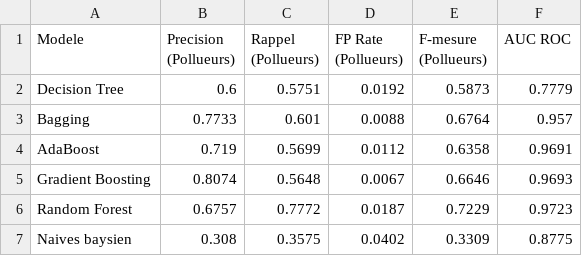
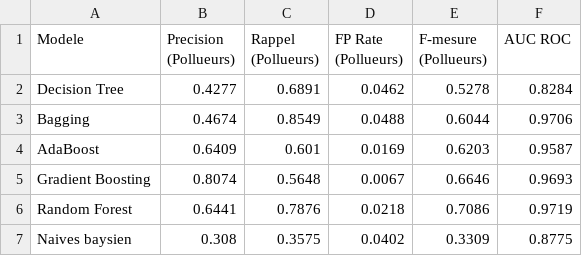
Before and after one commit to bellune/apprentissage_automatique_tp1, a CSV file: resultats/comparaison_modele_unbalance.csv, drawn as a sheet.

```diff
--- a/resultats/comparaison_modele_unbalance.csv
+++ b/resultats/comparaison_modele_unbalance.csv
@@ -1,7 +1,7 @@
 Modele,Precision (Pollueurs),Rappel (Pollueurs),FP Rate (Pollueurs),F-mesure (Pollueurs),AUC ROC
-Decision Tree,0.6,0.5751,0.0192,0.5873,0.7779
-Bagging,0.7733,0.601,0.0088,0.6764,0.957
-AdaBoost,0.719,0.5699,0.0112,0.6358,0.9691
+Decision Tree,0.4277,0.6891,0.0462,0.5278,0.8284
+Bagging,0.4674,0.8549,0.0488,0.6044,0.9706
+AdaBoost,0.6409,0.601,0.0169,0.6203,0.9587
 Gradient Boosting,0.8074,0.5648,0.0067,0.6646,0.9693
-Random Forest,0.6757,0.7772,0.0187,0.7229,0.9723
+Random Forest,0.6441,0.7876,0.0218,0.7086,0.9719
 Naives baysien,0.308,0.3575,0.0402,0.3309,0.8775
```
Also changed, not shown: resultats/comparaison_modele.csv, 18 other files.
